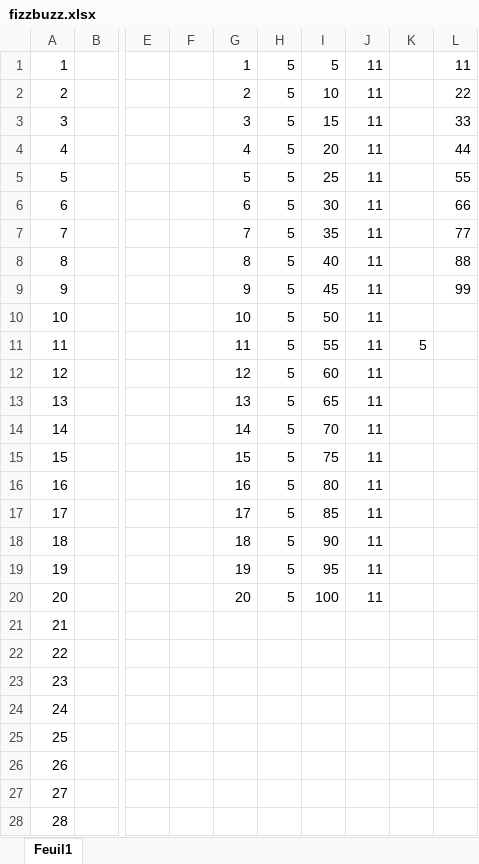
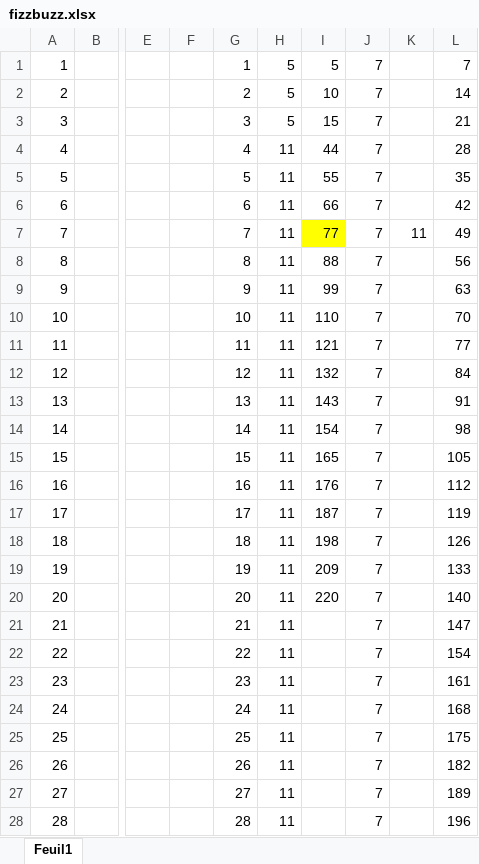
Before and after one commit to JYDellon/FizzBuzz, an Excel workbook: fizzbuzz.xlsx, sheet Feuil1, drawn as a sheet; only a part is shown, gaps mark what is left out; values as stored, in another font and other column widths than the file's, no borders; removed rows and columns are numbered as before the commit, all else as after; the diff covers the shown part only; the diff names each change by its address in the sheet, - before the commit and + after, or states it on an @@ line.

```diff
--- a/fizzbuzz.xlsx (sheet Feuil1)
+++ b/fizzbuzz.xlsx (sheet Feuil1)
-column H, rows 1-20: all 5
-column I, rows 1-20: 5 | 10 | 15 | 20 | 25 | 30 | 35 | 40 | 45 | 50 | 55 | 60 | 65 | 70 | 75 | 80 | 85 | 90 | 95 | 100
-column K, row 11: 5
+column J, rows 1-28: all 7
+column K, row 7: 11
+column L, rows 1-28: 7 | 14 | 21 | 28 | 35 | 42 | 49 | 56 | 63 | 70 | 77 | 84 | 91 | 98 | 105 | 112 | 119 | 126 | 133 | 140 | 147 | 154 | 161 | 168 | 175 | 182 | 189 | 196
-H1:H3: 11
+H1:H3: 5
-I1: 11
+I1: 5
-I2: 22
+I2: 10
-I3: 33
+I3: 15
-I7 fill: none
+I7 fill: #FFFF00
-I10: (empty)
+I10: 110
-I11: (empty)
+I11: 121
-I12: (empty)
+I12: 132
-I13: (empty)
+I13: 143
-I14: (empty)
+I14: 154
-I15: (empty)
+I15: 165
-I16: (empty)
+I16: 176
-I17: (empty)
+I17: 187
-I18: (empty)
+I18: 198
-I19: (empty)
+I19: 209
-I20: (empty)
+I20: 220
-G21: (empty)
+G21: 21
-H21:H28: (empty)
+H21:H28: 11
-G22: (empty)
+G22: 22
-G23: (empty)
+G23: 23
-G24: (empty)
+G24: 24
-G25: (empty)
+G25: 25
-G26: (empty)
+G26: 26
-G27: (empty)
+G27: 27
-G28: (empty)
+G28: 28
```
Also changed, not shown: 6 edited cells elsewhere in this sheet, formulas that keep their value, 2 other files.
